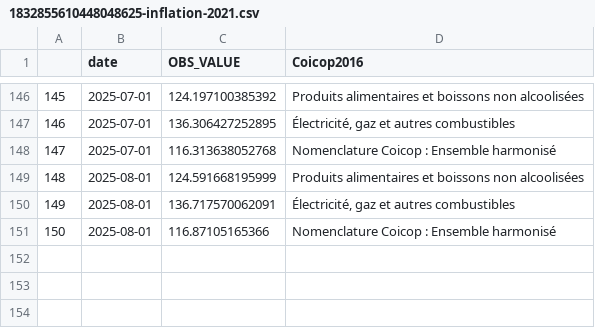
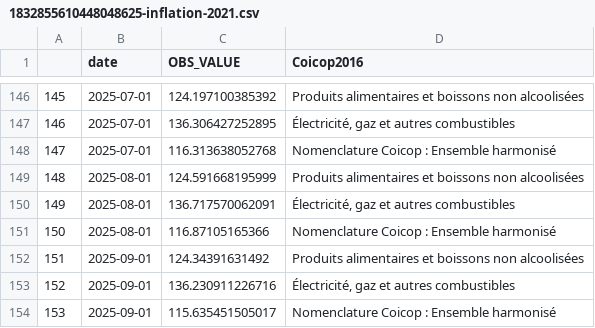
Before and after one commit to Francois-Geerolf/twitter, a CSV file: csv/1832855610448048625-inflation-2021.csv, drawn as a sheet; only a part is shown, gaps mark what is left out.

```diff
--- a/csv/1832855610448048625-inflation-2021.csv
+++ b/csv/1832855610448048625-inflation-2021.csv
@@ -151 +151,4 @@
 "150",2025-08-01,116.87105165366,"Nomenclature Coicop : Ensemble harmonisé"
+"151",2025-09-01,124.34391631492,"Produits alimentaires et boissons non alcoolisées"
+"152",2025-09-01,136.230911226716,"Électricité, gaz et autres combustibles"
+"153",2025-09-01,115.635451505017,"Nomenclature Coicop : Ensemble harmonisé"
```
Also changed, not shown: csv/1519713704857718784-inflation-loyers.csv, csv/1826530570236469418-grande-distribution.csv, 17 other files.
